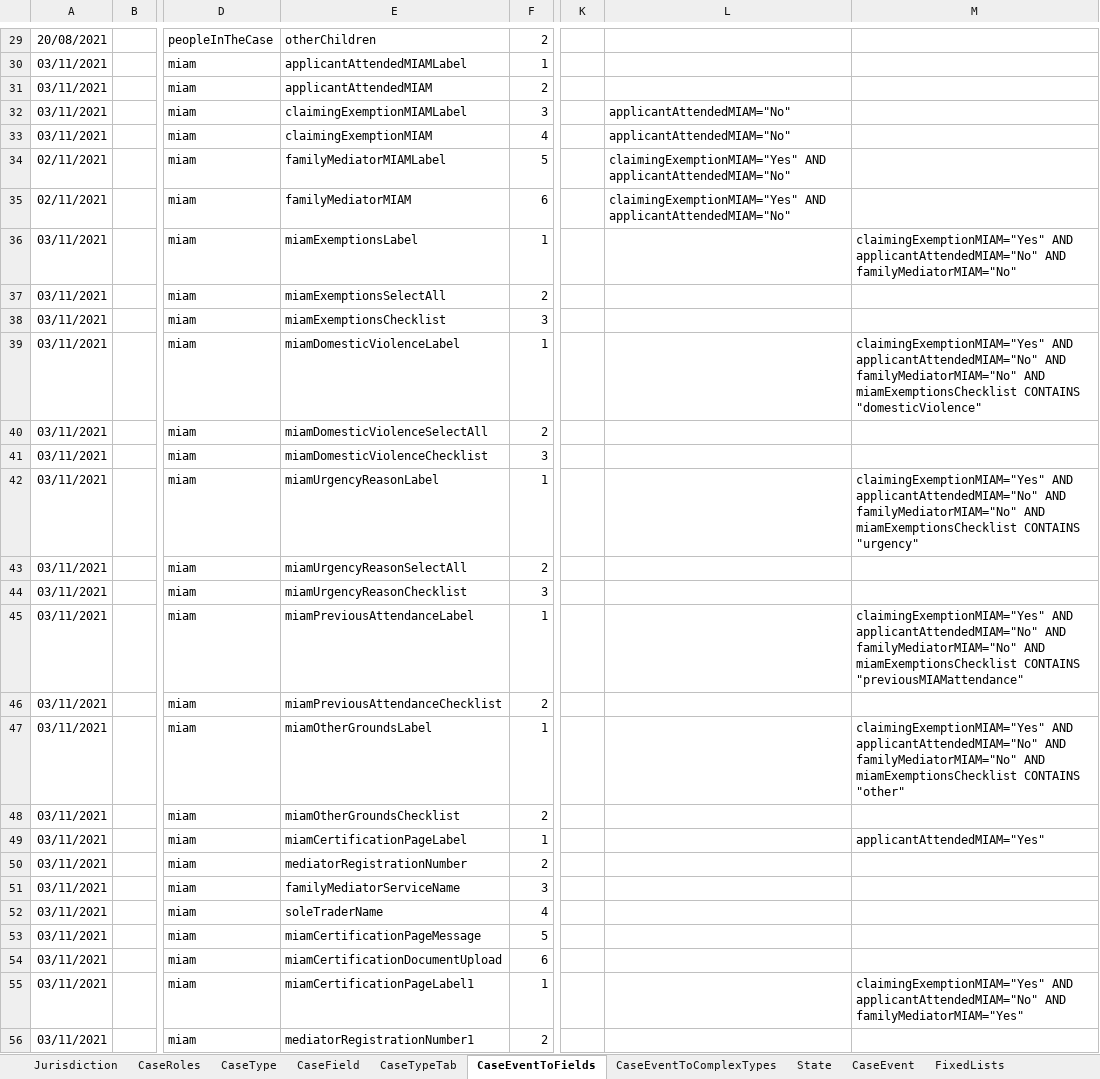
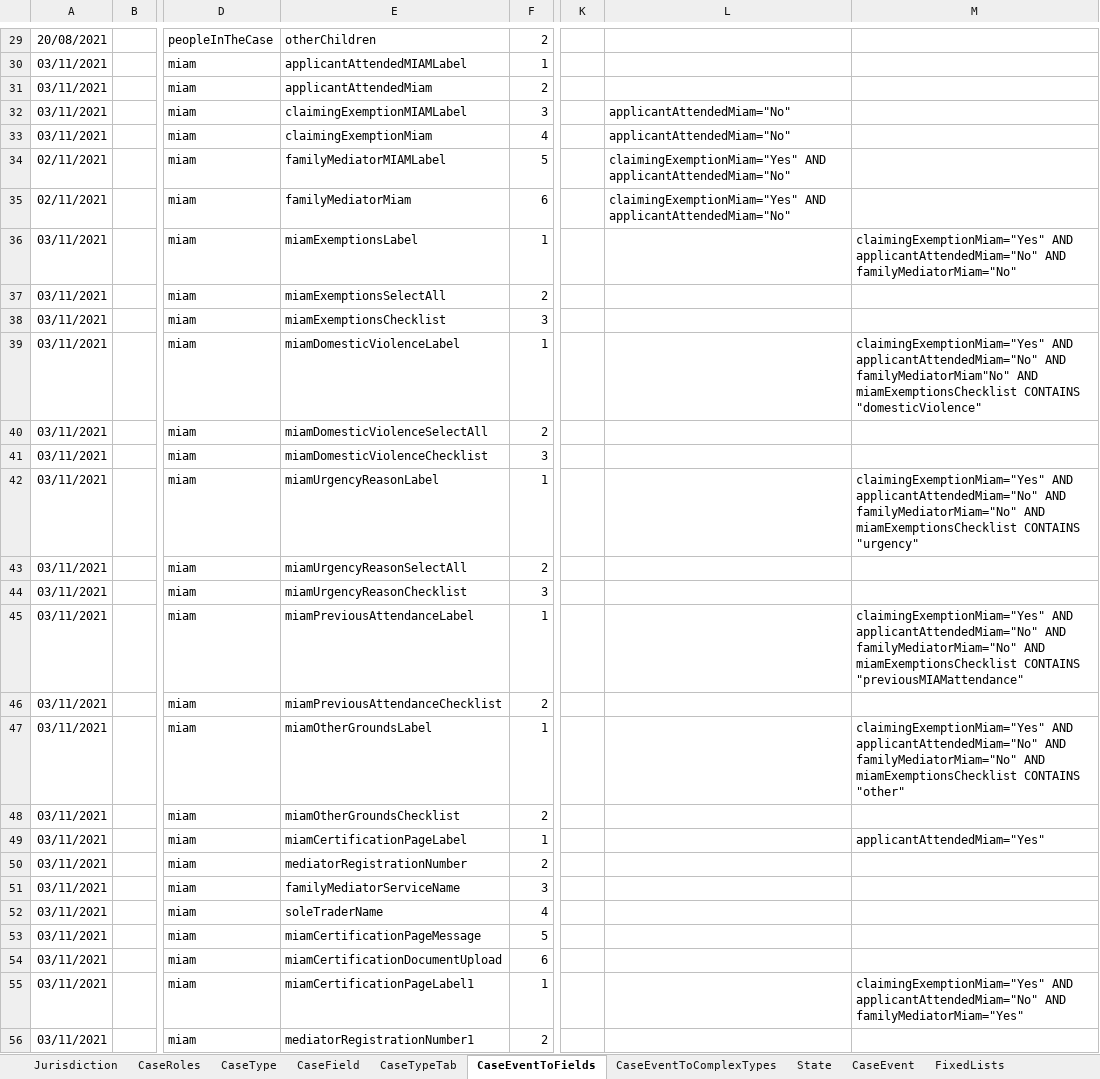
Before and after one commit to hmcts/prl-ccd-definitions, an Excel workbook: build/ccd-development-config/ccd-prl-dev.xlsx, sheet CaseEventToFields, drawn as a sheet; only a part is shown, gaps mark what is left out; values as stored, in another font and other column widths than the file's, no borders; the diff names each change by its address in the sheet, - before the commit and + after, or states it on an @@ line.

Commit message:
renaming fields

```diff
--- a/build/ccd-development-config/ccd-prl-dev.xlsx (sheet CaseEventToFields)
+++ b/build/ccd-development-config/ccd-prl-dev.xlsx (sheet CaseEventToFields)
-E31: applicantAttendedMIAM
+E31: applicantAttendedMiam
-L32:L33: applicantAttendedMIAM="No"
+L32:L33: applicantAttendedMiam="No"
-E33: claimingExemptionMIAM
+E33: claimingExemptionMiam
-L34:L35: claimingExemptionMIAM="Yes" AND applicantAttendedMIAM="No"
+L34:L35: claimingExemptionMiam="Yes" AND applicantAttendedMiam="No"
-E35: familyMediatorMIAM
+E35: familyMediatorMiam
-M36: claimingExemptionMIAM="Yes" AND applicantAttendedMIAM="No" AND familyMediatorMIAM="No"
+M36: claimingExemptionMiam="Yes" AND applicantAttendedMiam="No" AND familyMediatorMiam="No"
-M39: claimingExemptionMIAM="Yes" AND applicantAttendedMIAM="No" AND familyMediatorMIAM="No" AND miamExemptionsChecklist…
+M39: claimingExemptionMiam="Yes" AND applicantAttendedMiam="No" AND familyMediatorMiam"No" AND miamExemptionsChecklist…
-M42: claimingExemptionMIAM="Yes" AND applicantAttendedMIAM="No" AND familyMediatorMIAM="No" AND miamExemptionsChecklist…
+M42: claimingExemptionMiam="Yes" AND applicantAttendedMiam="No" AND familyMediatorMiam="No" AND miamExemptionsChecklist…
-M45: claimingExemptionMIAM="Yes" AND applicantAttendedMIAM="No" AND familyMediatorMIAM="No" AND miamExemptionsChecklist…
+M45: claimingExemptionMiam="Yes" AND applicantAttendedMiam="No" AND familyMediatorMiam="No" AND miamExemptionsChecklist…
-M47: claimingExemptionMIAM="Yes" AND applicantAttendedMIAM="No" AND familyMediatorMIAM="No" AND miamExemptionsChecklist…
+M47: claimingExemptionMiam="Yes" AND applicantAttendedMiam="No" AND familyMediatorMiam="No" AND miamExemptionsChecklist…
-M49: applicantAttendedMIAM="Yes"
+M49: applicantAttendedMiam="Yes"
-M55: claimingExemptionMIAM="Yes" AND applicantAttendedMIAM="No" AND familyMediatorMIAM="Yes"
+M55: claimingExemptionMiam="Yes" AND applicantAttendedMiam="No" AND familyMediatorMiam="Yes"
```
Also changed, not shown: sheet CaseTypeTab, sheet CaseField, sheet AuthorisationCaseField, 1 other file.
